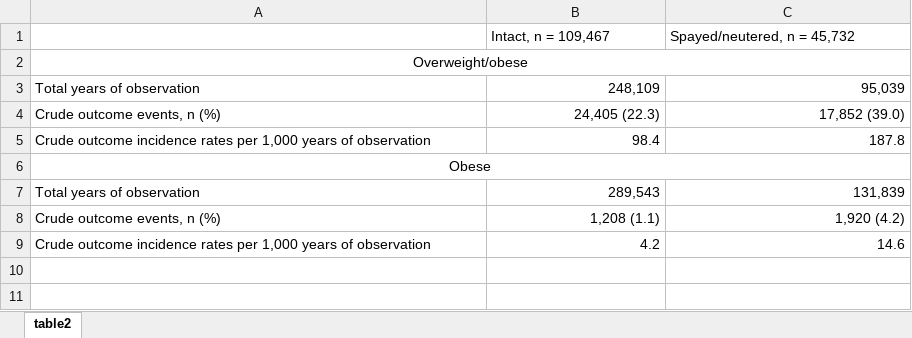
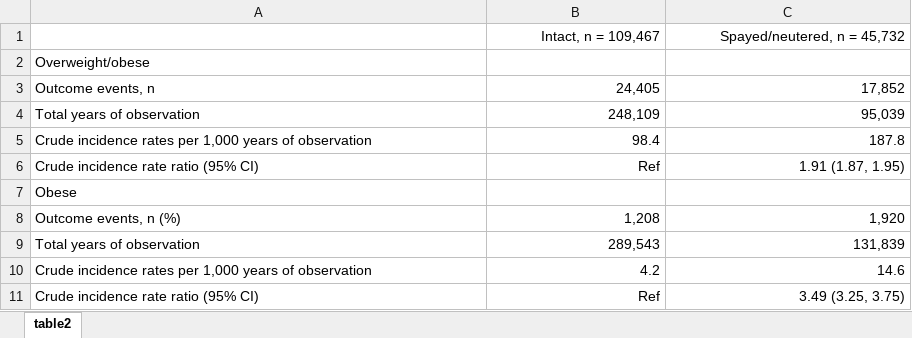
Before and after one commit to jsahrmann/accd-oo, an Excel workbook: output/table2.xlsx, sheet table2, drawn as a sheet; values as stored, in another font and other column widths than the file's, no borders; removed rows and columns are numbered as before the commit, all else as after; the diff names each change by its address in the sheet, - before the commit and + after, or states it on an @@ line.

```diff
--- a/output/table2.xlsx (sheet table2)
+++ b/output/table2.xlsx (sheet table2)
-B1:C1 alignment: left
+B1:C1 alignment: right
-A2 alignment: center
+A2 alignment: left
-A2:C2 merged
+row 3: Outcome events, n | 24,405 | 17,852
-row 4: Crude outcome events, n (%) | 24,405 (22.3) | 17,852 (39.0)
-A5: Crude outcome incidence rates…
+A5: Crude incidence rates…
+row 6: Crude incidence rate ratio (95% CI) | Ref | 1.91 (1.87, 1.95)
-A7 alignment: center
+A7 alignment: left
-A6:C6 merged
+row 8: Outcome events, n (%) | 1,208 | 1,920
-row 8: Crude outcome events, n (%) | 1,208 (1.1) | 1,920 (4.2)
-A10: Crude outcome incidence rates…
+A10: Crude incidence rates…
+row 11: Crude incidence rate ratio (95% CI) | Ref | 3.49 (3.25, 3.75)
```
Also changed, not shown: output/table3.xlsx, 50 other files.
